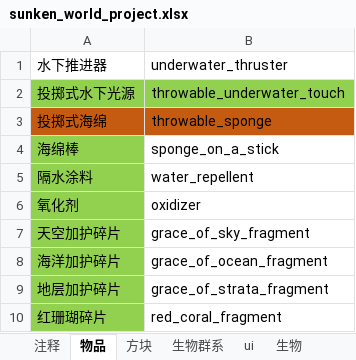
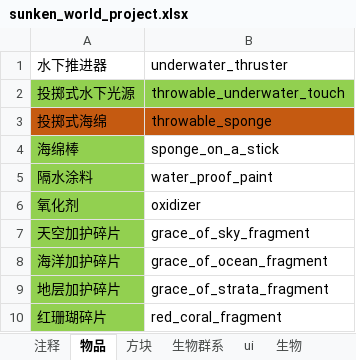
Before and after one commit to M-F-R-F/Sunken-World, an Excel workbook: sunken_world_project.xlsx, sheet 物品, drawn as a sheet; values as stored, in another font and other column widths than the file's, no borders; the diff names each change by its address in the sheet, - before the commit and + after, or states it on an @@ line.

```diff
--- a/sunken_world_project.xlsx (sheet 物品)
+++ b/sunken_world_project.xlsx (sheet 物品)
-B5: water_repellent
+B5: water_proof_paint
```
Also changed, not shown: sheet 装备, 2 other files.
